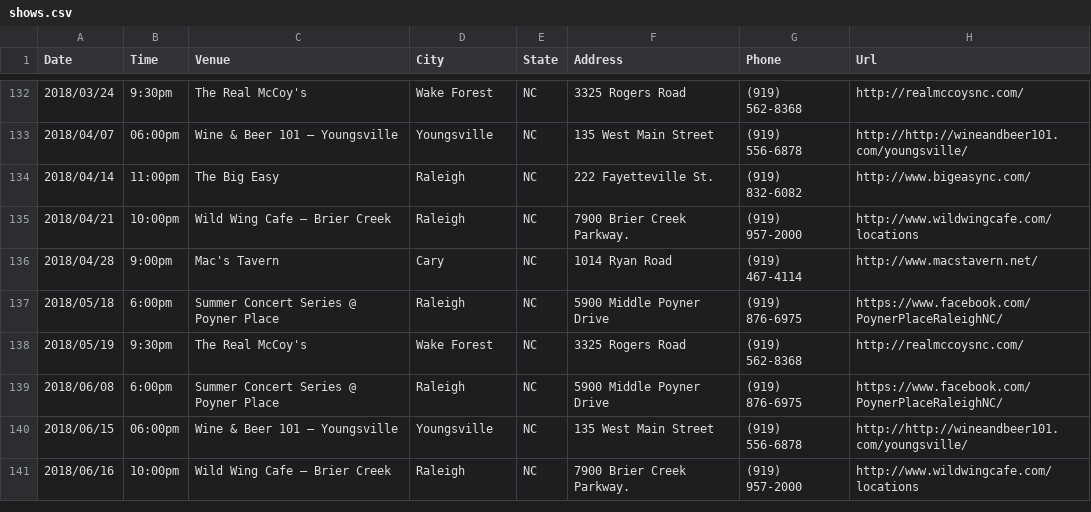
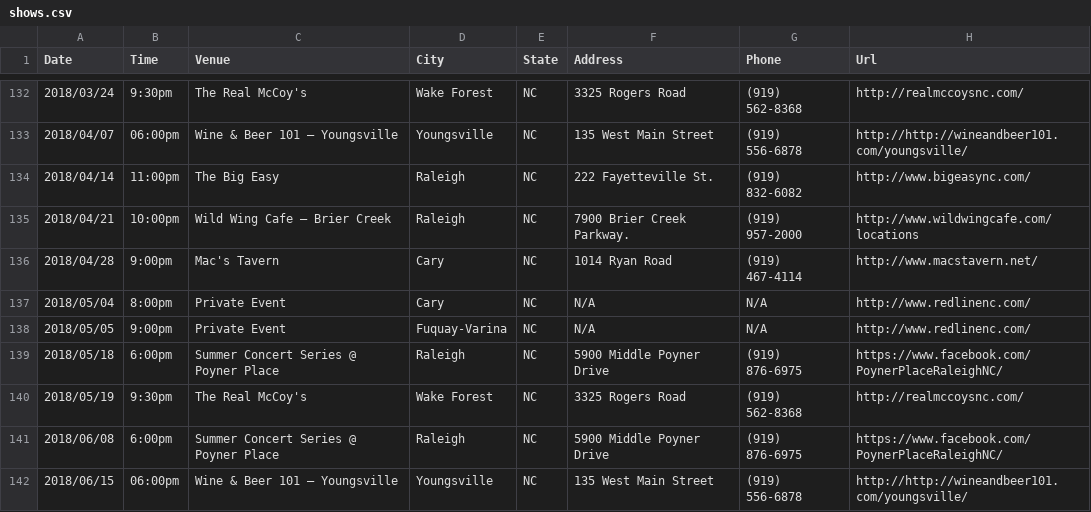
Before and after one commit to redlinenc/redlinenc, a CSV file: _data/shows.csv, drawn as a sheet; only a part is shown, gaps mark what is left out; the shorter side is filled out with more unchanged rows; the diff names each change by its address in the sheet, - before the commit and + after, or states it on an @@ line.

Commit message:
Update shows.csv

```diff
--- a/_data/shows.csv
+++ b/_data/shows.csv
+row 137: 2018/05/04 | 8:00pm | Private Event | Cary | NC | N/A | N/A | http://www.redlinenc.com/
+row 138: 2018/05/05 | 9:00pm | Private Event | Fuquay-Varina | NC | N/A | N/A | http://www.redlinenc.com/
```
